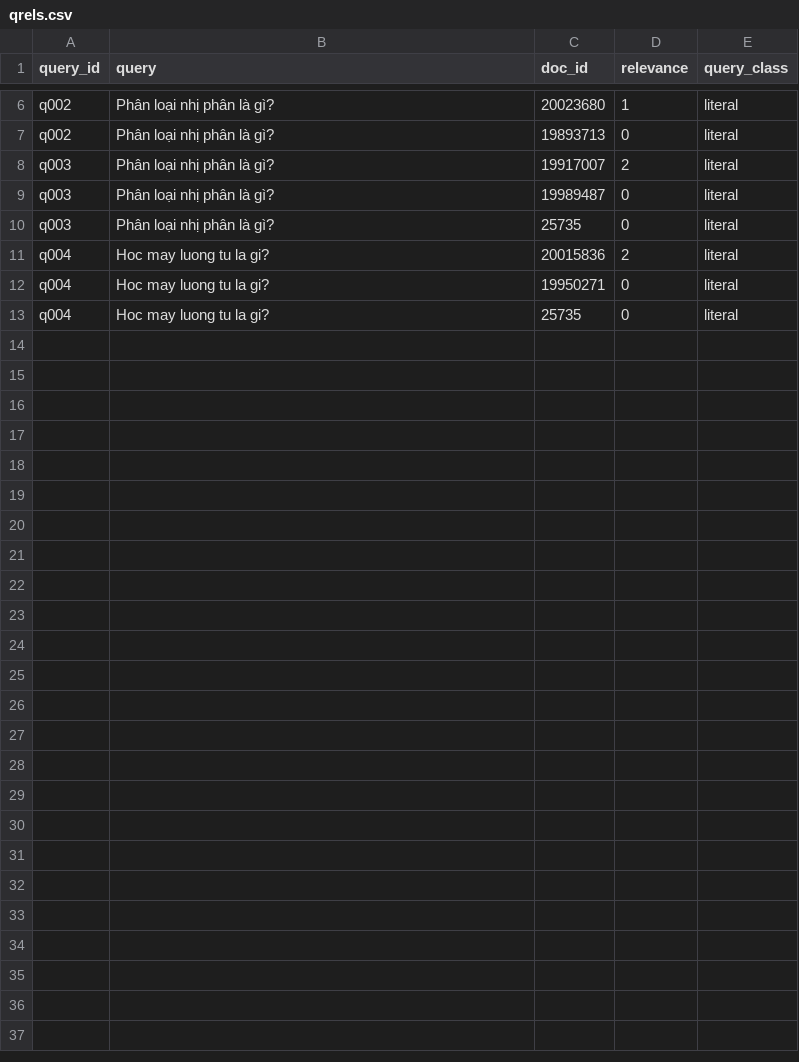
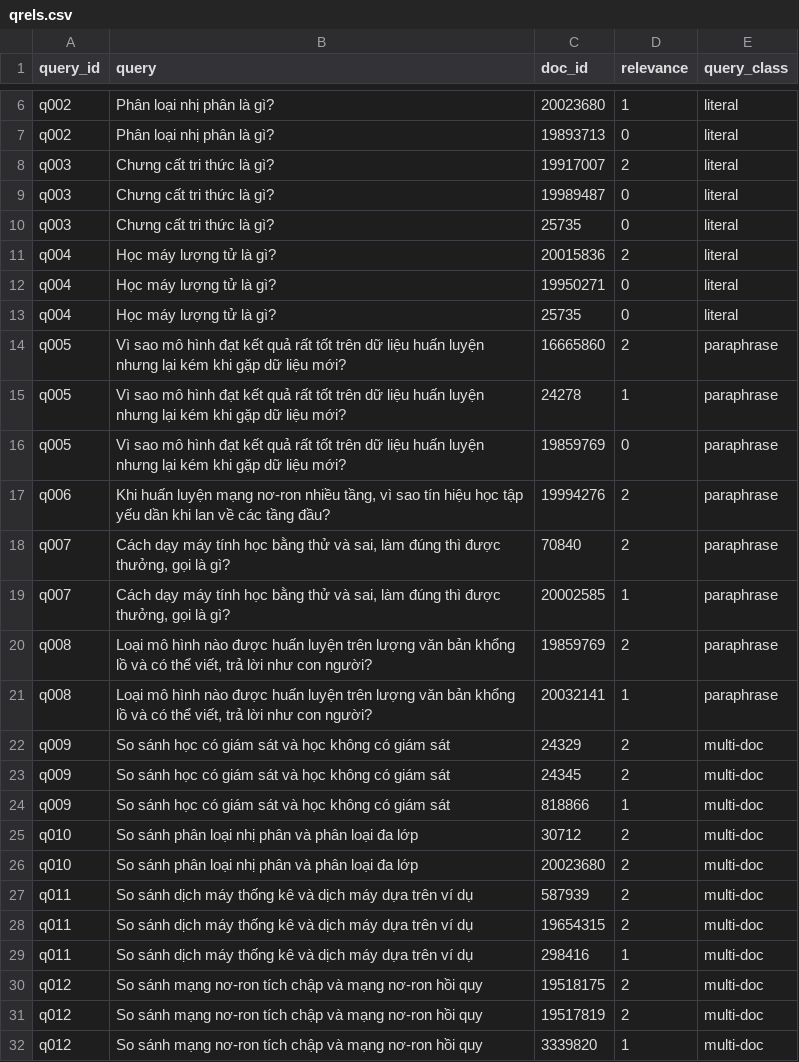
Before and after one commit to meiLNguyen/Vietnamese-RAG-Q-A, a CSV file: eval/qrels.csv, drawn as a sheet; only a part is shown, gaps mark what is left out.

Commit message:
data: qrels batch 1 (12 queries / 31 judgments, 4-4-4 class mix)

```diff
--- a/eval/qrels.csv
+++ b/eval/qrels.csv
@@ -7,7 +7,26 @@ q002,Phân loại nhị phân là gì?,20023680,1,literal
 q002,Phân loại nhị phân là gì?,19893713,0,literal
-q003,Phân loại nhị phân là gì?,19917007,2,literal
-q003,Phân loại nhị phân là gì?,19989487,0,literal
-q003,Phân loại nhị phân là gì?,25735,0,literal
-q004,Hoc may luong tu la gi?,20015836,2,literal
-q004,Hoc may luong tu la gi?,19950271,0,literal
-q004,Hoc may luong tu la gi?,25735,0,literal
+q003,Chưng cất tri thức là gì?,19917007,2,literal
+q003,Chưng cất tri thức là gì?,19989487,0,literal
+q003,Chưng cất tri thức là gì?,25735,0,literal
+q004,Học máy lượng tử là gì?,20015836,2,literal
+q004,Học máy lượng tử là gì?,19950271,0,literal
+q004,Học máy lượng tử là gì?,25735,0,literal
+q005,Vì sao mô hình đạt kết quả rất tốt trên dữ liệu huấn luyện nhưng lại kém khi gặp dữ liệu mới?,16665860,2,paraphrase
+q005,Vì sao mô hình đạt kết quả rất tốt trên dữ liệu huấn luyện nhưng lại kém khi gặp dữ liệu mới?,24278,1,paraphrase
+q005,Vì sao mô hình đạt kết quả rất tốt trên dữ liệu huấn luyện nhưng lại kém khi gặp dữ liệu mới?,19859769,0,paraphrase
+q006,"Khi huấn luyện mạng nơ-ron nhiều tầng, vì sao tín hiệu học tập yếu dần khi lan về các tầng đầu?",19994276,2,paraphrase
+q007,"Cách dạy máy tính học bằng thử và sai, làm đúng thì được thưởng, gọi là gì?",70840,2,paraphrase
+q007,"Cách dạy máy tính học bằng thử và sai, làm đúng thì được thưởng, gọi là gì?",20002585,1,paraphrase
+q008,"Loại mô hình nào được huấn luyện trên lượng văn bản khổng lồ và có thể viết, trả lời như con người?",19859769,2,paraphrase
+q008,"Loại mô hình nào được huấn luyện trên lượng văn bản khổng lồ và có thể viết, trả lời như con người?",20032141,1,paraphrase
+q009,So sánh học có giám sát và học không có giám sát,24329,2,multi-doc
+q009,So sánh học có giám sát và học không có giám sát,24345,2,multi-doc
+q009,So sánh học có giám sát và học không có giám sát,818866,1,multi-doc
+q010,So sánh phân loại nhị phân và phân loại đa lớp,30712,2,multi-doc
+q010,So sánh phân loại nhị phân và phân loại đa lớp,20023680,2,multi-doc
+q011,So sánh dịch máy thống kê và dịch máy dựa trên ví dụ,587939,2,multi-doc
+q011,So sánh dịch máy thống kê và dịch máy dựa trên ví dụ,19654315,2,multi-doc
+q011,So sánh dịch máy thống kê và dịch máy dựa trên ví dụ,298416,1,multi-doc
+q012,So sánh mạng nơ-ron tích chập và mạng nơ-ron hồi quy,19518175,2,multi-doc
+q012,So sánh mạng nơ-ron tích chập và mạng nơ-ron hồi quy,19517819,2,multi-doc
+q012,So sánh mạng nơ-ron tích chập và mạng nơ-ron hồi quy,3339820,1,multi-doc
```
Also changed, not shown: 2 other files.
